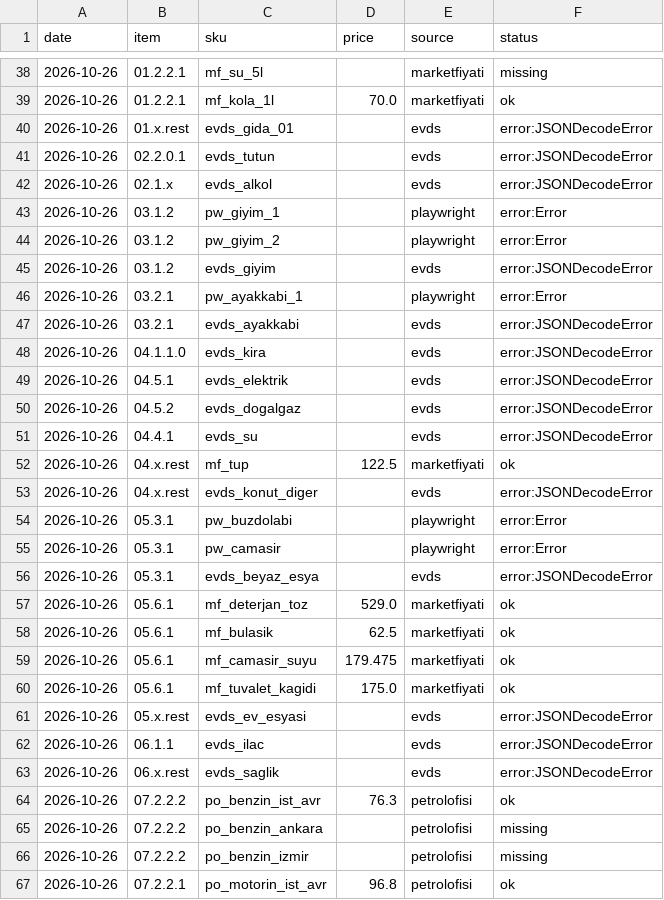
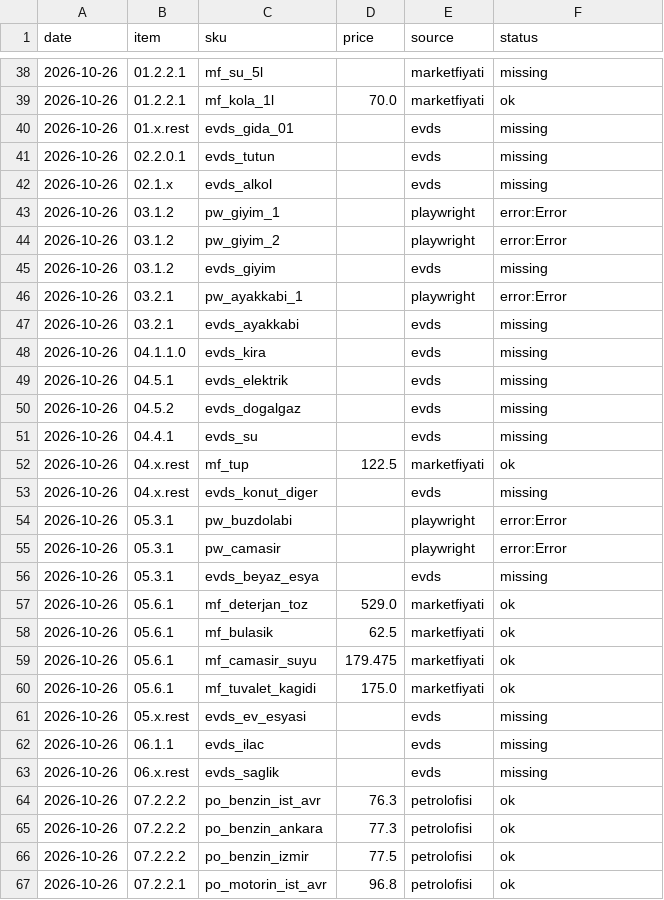
Before and after one commit to fkasap/KTufe, a CSV file: data/raw/2026-10-26.csv, drawn as a sheet; only a part is shown, gaps mark what is left out; the diff covers the shown part only.

Commit message:
data: 2026-10-26 çekimi

```diff
--- a/data/raw/2026-10-26.csv
+++ b/data/raw/2026-10-26.csv
@@ -39,19 +39,19 @@ date,item,sku,price,source,status
 2026-10-26,01.2.2.1,mf_kola_1l,70.0,marketfiyati,ok
-2026-10-26,01.x.rest,evds_gida_01,,evds,error:JSONDecodeError
-2026-10-26,02.2.0.1,evds_tutun,,evds,error:JSONDecodeError
-2026-10-26,02.1.x,evds_alkol,,evds,error:JSONDecodeError
+2026-10-26,01.x.rest,evds_gida_01,,evds,missing
+2026-10-26,02.2.0.1,evds_tutun,,evds,missing
+2026-10-26,02.1.x,evds_alkol,,evds,missing
 2026-10-26,03.1.2,pw_giyim_1,,playwright,error:Error
 2026-10-26,03.1.2,pw_giyim_2,,playwright,error:Error
-2026-10-26,03.1.2,evds_giyim,,evds,error:JSONDecodeError
+2026-10-26,03.1.2,evds_giyim,,evds,missing
 2026-10-26,03.2.1,pw_ayakkabi_1,,playwright,error:Error
-2026-10-26,03.2.1,evds_ayakkabi,,evds,error:JSONDecodeError
-2026-10-26,04.1.1.0,evds_kira,,evds,error:JSONDecodeError
-2026-10-26,04.5.1,evds_elektrik,,evds,error:JSONDecodeError
-2026-10-26,04.5.2,evds_dogalgaz,,evds,error:JSONDecodeError
-2026-10-26,04.4.1,evds_su,,evds,error:JSONDecodeError
+2026-10-26,03.2.1,evds_ayakkabi,,evds,missing
+2026-10-26,04.1.1.0,evds_kira,,evds,missing
+2026-10-26,04.5.1,evds_elektrik,,evds,missing
+2026-10-26,04.5.2,evds_dogalgaz,,evds,missing
+2026-10-26,04.4.1,evds_su,,evds,missing
 2026-10-26,04.x.rest,mf_tup,122.5,marketfiyati,ok
-2026-10-26,04.x.rest,evds_konut_diger,,evds,error:JSONDecodeError
+2026-10-26,04.x.rest,evds_konut_diger,,evds,missing
 2026-10-26,05.3.1,pw_buzdolabi,,playwright,error:Error
 2026-10-26,05.3.1,pw_camasir,,playwright,error:Error
-2026-10-26,05.3.1,evds_beyaz_esya,,evds,error:JSONDecodeError
+2026-10-26,05.3.1,evds_beyaz_esya,,evds,missing
 2026-10-26,05.6.1,mf_deterjan_toz,529.0,marketfiyati,ok
@@ -60,8 +60,8 @@ date,item,sku,price,source,status
 2026-10-26,05.6.1,mf_tuvalet_kagidi,175.0,marketfiyati,ok
-2026-10-26,05.x.rest,evds_ev_esyasi,,evds,error:JSONDecodeError
-2026-10-26,06.1.1,evds_ilac,,evds,error:JSONDecodeError
-2026-10-26,06.x.rest,evds_saglik,,evds,error:JSONDecodeError
+2026-10-26,05.x.rest,evds_ev_esyasi,,evds,missing
+2026-10-26,06.1.1,evds_ilac,,evds,missing
+2026-10-26,06.x.rest,evds_saglik,,evds,missing
 2026-10-26,07.2.2.2,po_benzin_ist_avr,76.3,petrolofisi,ok
-2026-10-26,07.2.2.2,po_benzin_ankara,,petrolofisi,missing
-2026-10-26,07.2.2.2,po_benzin_izmir,,petrolofisi,missing
+2026-10-26,07.2.2.2,po_benzin_ankara,77.3,petrolofisi,ok
+2026-10-26,07.2.2.2,po_benzin_izmir,77.5,petrolofisi,ok
 2026-10-26,07.2.2.1,po_motorin_ist_avr,96.8,petrolofisi,ok
```
Also changed, not shown: 14 edited cells elsewhere in this file.
